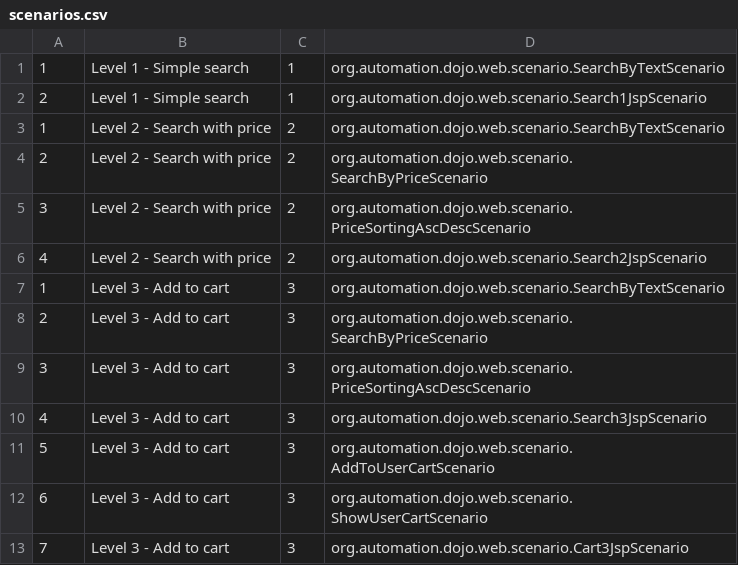
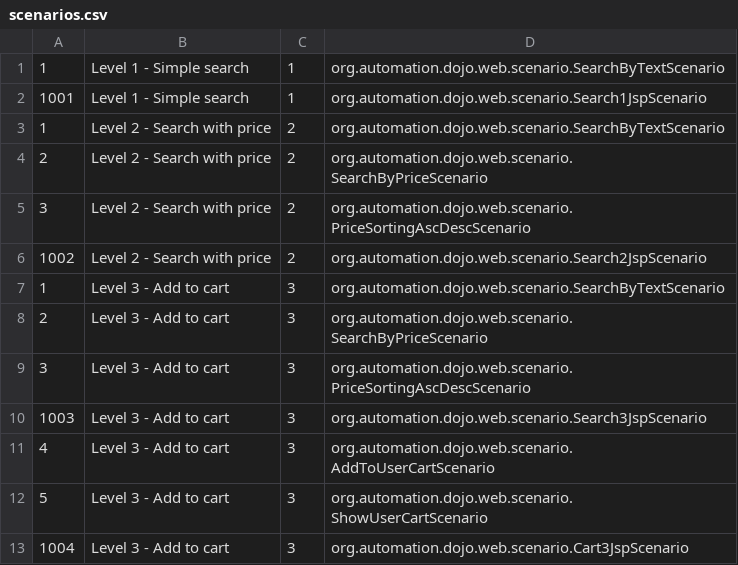
Before and after one commit to tdd-elevator-training/testing-dojo, a CSV file: dojo-server/src/main/resources/org/automation/dojo/scenarios.csv, drawn as a sheet.

```diff
--- a/dojo-server/src/main/resources/org/automation/dojo/scenarios.csv
+++ b/dojo-server/src/main/resources/org/automation/dojo/scenarios.csv
@@ -1,3 +1,3 @@
 1,Level 1 - Simple search,1,org.automation.dojo.web.scenario.SearchByTextScenario
-2,Level 1 - Simple search,1,org.automation.dojo.web.scenario.Search1JspScenario
+1001,Level 1 - Simple search,1,org.automation.dojo.web.scenario.Search1JspScenario
 1,Level 2 - Search with price,2,org.automation.dojo.web.scenario.SearchByTextScenario
@@ -5,3 +5,3 @@
 3,Level 2 - Search with price,2,org.automation.dojo.web.scenario.PriceSortingAscDescScenario
-4,Level 2 - Search with price,2,org.automation.dojo.web.scenario.Search2JspScenario
+1002,Level 2 - Search with price,2,org.automation.dojo.web.scenario.Search2JspScenario
 1,Level 3 - Add to cart,3,org.automation.dojo.web.scenario.SearchByTextScenario
@@ -9,5 +9,5 @@
 3,Level 3 - Add to cart,3,org.automation.dojo.web.scenario.PriceSortingAscDescScenario
-4,Level 3 - Add to cart,3,org.automation.dojo.web.scenario.Search3JspScenario
-5,Level 3 - Add to cart,3,org.automation.dojo.web.scenario.AddToUserCartScenario
-6,Level 3 - Add to cart,3,org.automation.dojo.web.scenario.ShowUserCartScenario
-7,Level 3 - Add to cart,3,org.automation.dojo.web.scenario.Cart3JspScenario
+1003,Level 3 - Add to cart,3,org.automation.dojo.web.scenario.Search3JspScenario
+4,Level 3 - Add to cart,3,org.automation.dojo.web.scenario.AddToUserCartScenario
+5,Level 3 - Add to cart,3,org.automation.dojo.web.scenario.ShowUserCartScenario
+1004,Level 3 - Add to cart,3,org.automation.dojo.web.scenario.Cart3JspScenario
```
Also changed, not shown: 4 other files.
